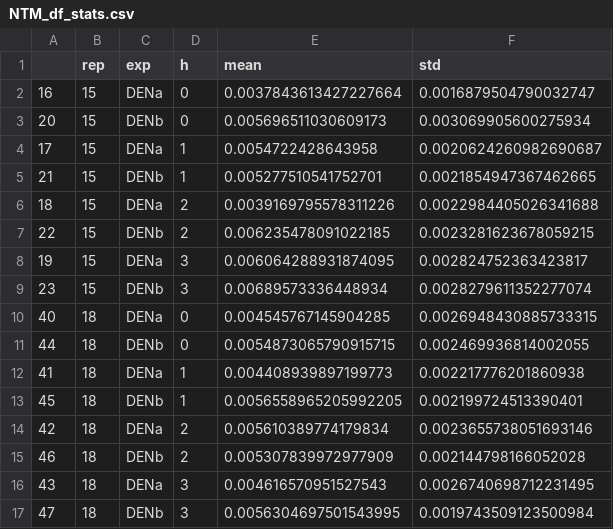
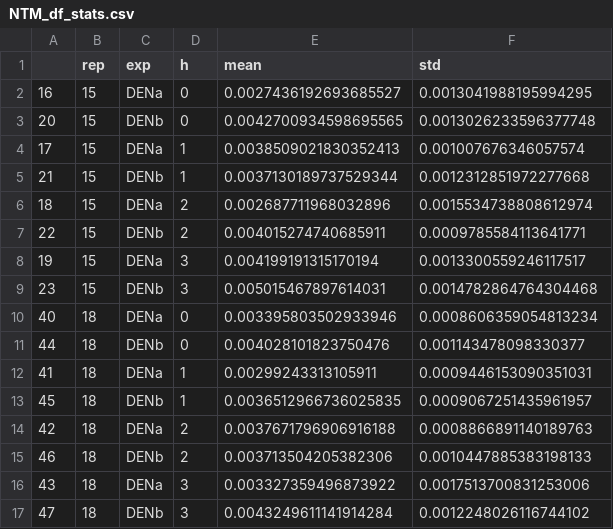
Before and after one commit to EnricoGavagnin/nest_topology_analysis, a CSV file: NTM_df_stats.csv, drawn as a sheet; only a part is shown; the diff covers the shown part only.

```diff
--- a/NTM_df_stats.csv
+++ b/NTM_df_stats.csv
@@ -1,17 +1,17 @@
 ,rep,exp,h,mean,std
-16,15,DENa,0,0.0037843613427227664,0.0016879504790032747
-20,15,DENb,0,0.005696511030609173,0.003069905600275934
-17,15,DENa,1,0.0054722428643958,0.0020624260982690687
-21,15,DENb,1,0.005277510541752701,0.0021854947367462665
-18,15,DENa,2,0.0039169795578311226,0.0022984405026341688
-22,15,DENb,2,0.006235478091022185,0.0023281623678059215
-19,15,DENa,3,0.006064288931874095,0.002824752363423817
-23,15,DENb,3,0.00689573336448934,0.0028279611352277074
-40,18,DENa,0,0.004545767145904285,0.0026948430885733315
-44,18,DENb,0,0.0054873065790915715,0.002469936814002055
-41,18,DENa,1,0.004408939897199773,0.002217776201860938
-45,18,DENb,1,0.0056558965205992205,0.002199724513390401
-42,18,DENa,2,0.005610389774179834,0.0023655738051693146
-46,18,DENb,2,0.005307839972977909,0.002144798166052028
-43,18,DENa,3,0.004616570951527543,0.0026740698712231495
-47,18,DENb,3,0.0056304697501543995,0.0019743509123500984
+16,15,DENa,0,0.0027436192693685527,0.0013041988195994295
+20,15,DENb,0,0.0042700934598695565,0.0013026233596377748
+17,15,DENa,1,0.0038509021830352413,0.001007676346057574
+21,15,DENb,1,0.0037130189737529344,0.0012312851972277668
+18,15,DENa,2,0.002687711968032896,0.0015534738808612974
+22,15,DENb,2,0.004015274740685911,0.0009785584113641771
+19,15,DENa,3,0.004199191315170194,0.0013300559246117517
+23,15,DENb,3,0.005015467897614031,0.0014782864764304468
+40,18,DENa,0,0.003395803502933946,0.0008606359054813234
+44,18,DENb,0,0.004028101823750476,0.001143478098330377
+41,18,DENa,1,0.00299243313105911,0.0009446153090351031
+45,18,DENb,1,0.0036512966736025835,0.0009067251435961957
+42,18,DENa,2,0.0037671796906916188,0.0008866891140189763
+46,18,DENb,2,0.003713504205382306,0.0010447885383198133
+43,18,DENa,3,0.003327359496873922,0.0017513700831253006
+47,18,DENb,3,0.0043249611141914284,0.0012248026116744102
```
Also changed, not shown: 144 edited cells elsewhere in this file, 9 other files.
